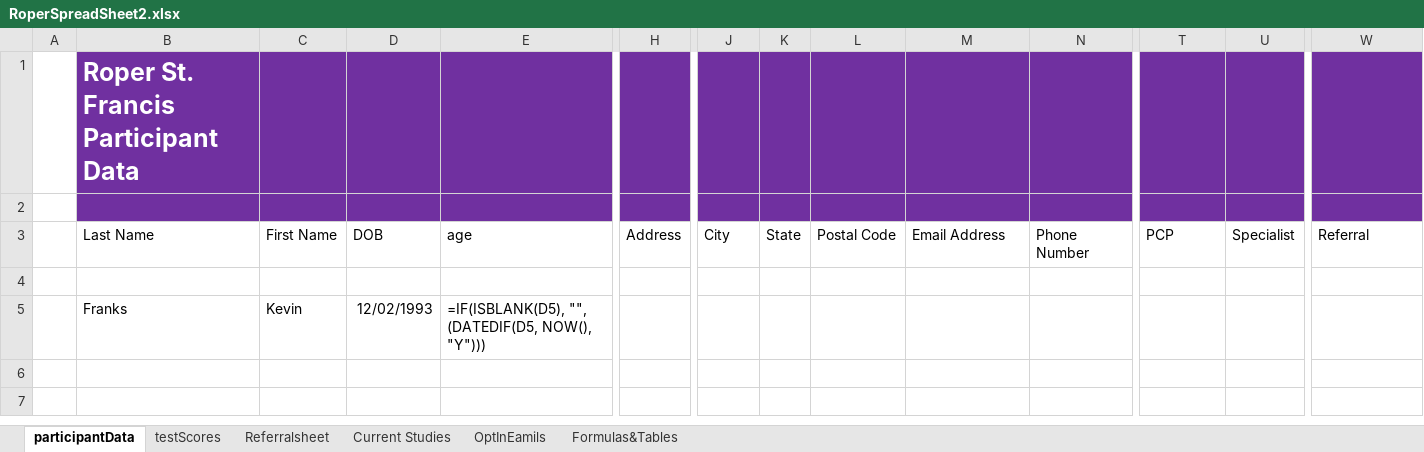
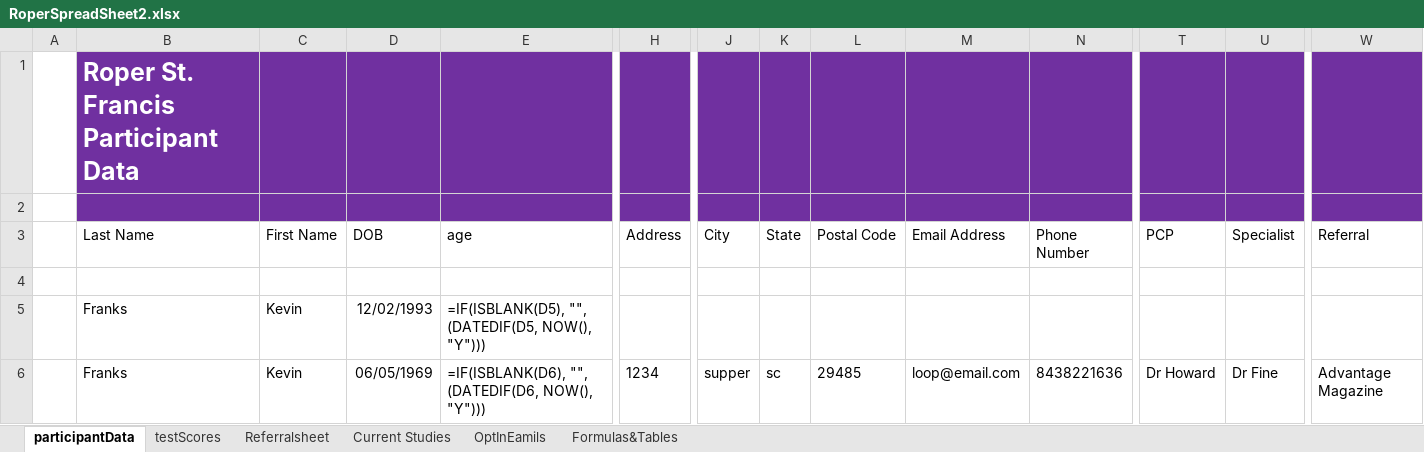
Before and after one commit to andersonjackson-ttc/rsfh-alz-intake-b, an Excel workbook: java/RoperALZIntake/RoperSpreadSheet2.xlsx, sheet participantData, drawn as a sheet; only a part is shown, gaps mark what is left out; values as stored, in another font and other column widths than the file's, no borders; formulas without a stored value are shown as written; table styles not drawn; rows hold the shown columns only; the diff names each change by its address in the sheet, - before the commit and + after, or states it on an @@ line.

```diff
--- a/java/RoperALZIntake/RoperSpreadSheet2.xlsx (sheet participantData)
+++ b/java/RoperALZIntake/RoperSpreadSheet2.xlsx (sheet participantData)
+row 6:  | Franks | Kevin | 06/05/1969 | =IF(ISBLANK(D6), "", (DATEDIF(D6, NOW(), "Y"))) | 1234 | supper | sc | 29485 | loop@email.com | 8438221636 | Dr Howard | Dr Fine | Advantage Magazine
```
Also changed, not shown: 1 other file.
